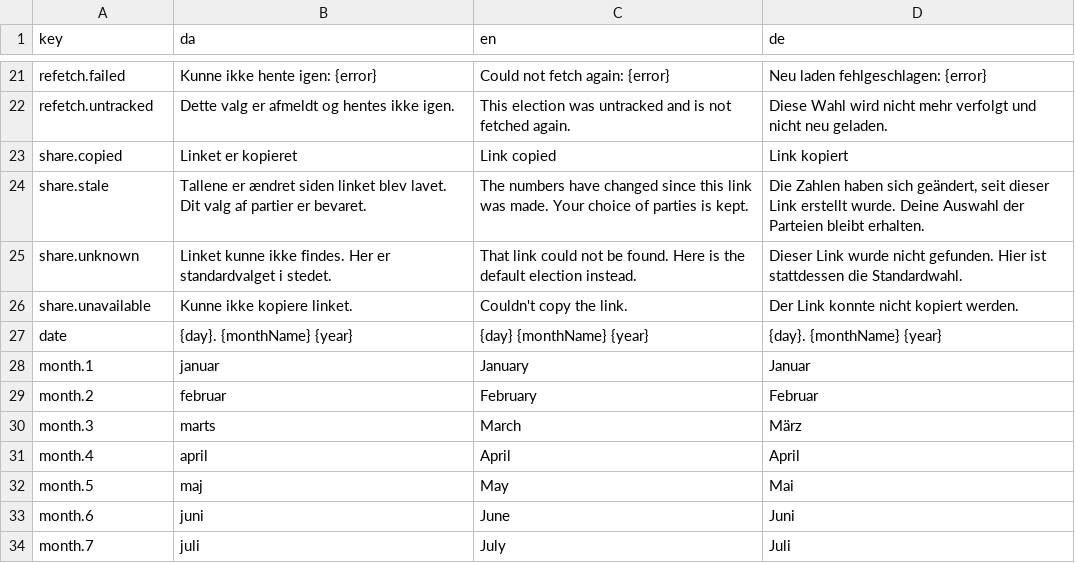
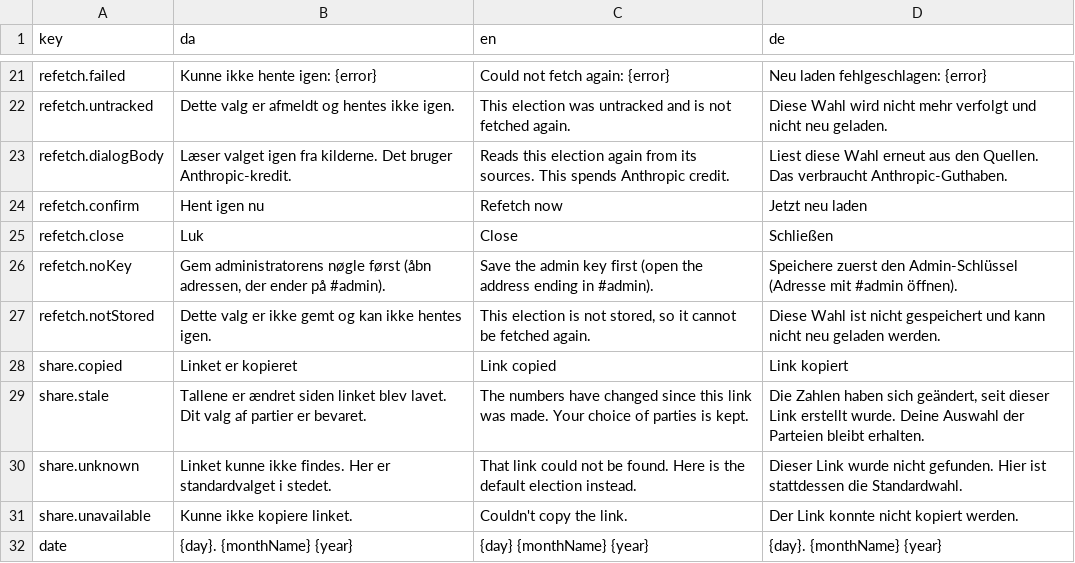
Before and after one commit to Mcklmo/koalitionsberegner, a CSV file: js/strings.csv, drawn as a sheet; only a part is shown, gaps mark what is left out; the shorter side is filled out with more unchanged rows.

```diff
--- a/js/strings.csv
+++ b/js/strings.csv
@@ -22,2 +22,7 @@ refetch.failed,"Kunne ikke hente igen: {error}","Could not fetch again: {error}"
 refetch.untracked,"Dette valg er afmeldt og hentes ikke igen.","This election was untracked and is not fetched again.","Diese Wahl wird nicht mehr verfolgt und nicht neu geladen."
+refetch.dialogBody,Læser valget igen fra kilderne. Det bruger Anthropic-kredit.,Reads this election again from its sources. This spends Anthropic credit.,Liest diese Wahl erneut aus den Quellen. Das verbraucht Anthropic-Guthaben.
+refetch.confirm,Hent igen nu,Refetch now,Jetzt neu laden
+refetch.close,Luk,Close,Schließen
+refetch.noKey,"Gem administratorens nøgle først (åbn adressen, der ender på #admin).","Save the admin key first (open the address ending in #admin).","Speichere zuerst den Admin-Schlüssel (Adresse mit #admin öffnen)."
+refetch.notStored,"Dette valg er ikke gemt og kan ikke hentes igen.","This election is not stored, so it cannot be fetched again.","Diese Wahl ist nicht gespeichert und kann nicht neu geladen werden."
 share.copied,Linket er kopieret,Link copied,Link kopiert
```
Also changed, not shown: 8 other files.
